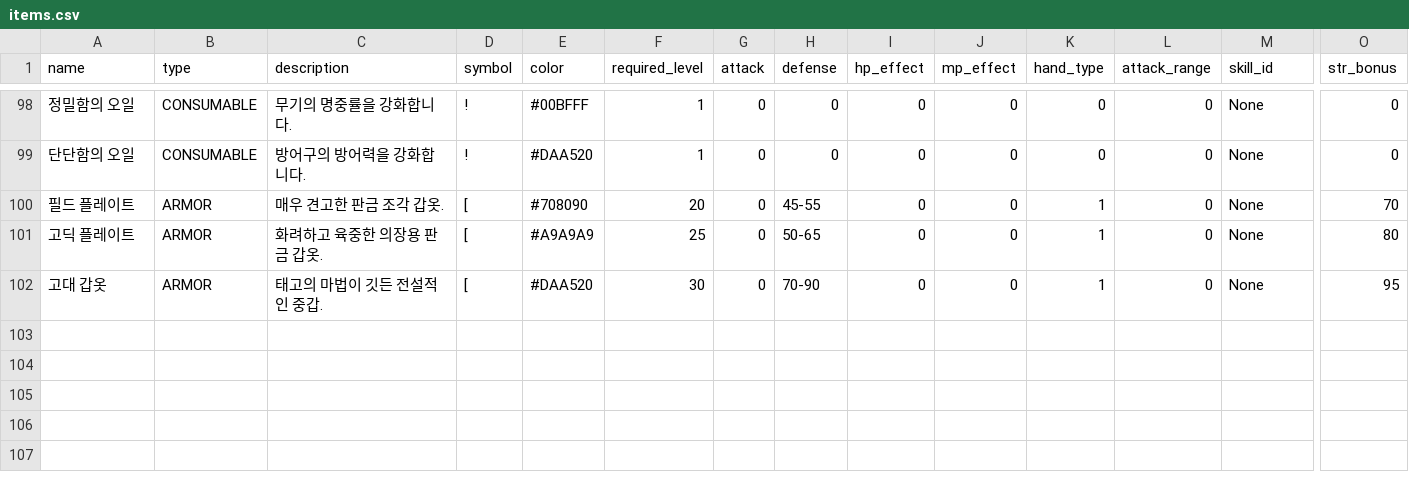
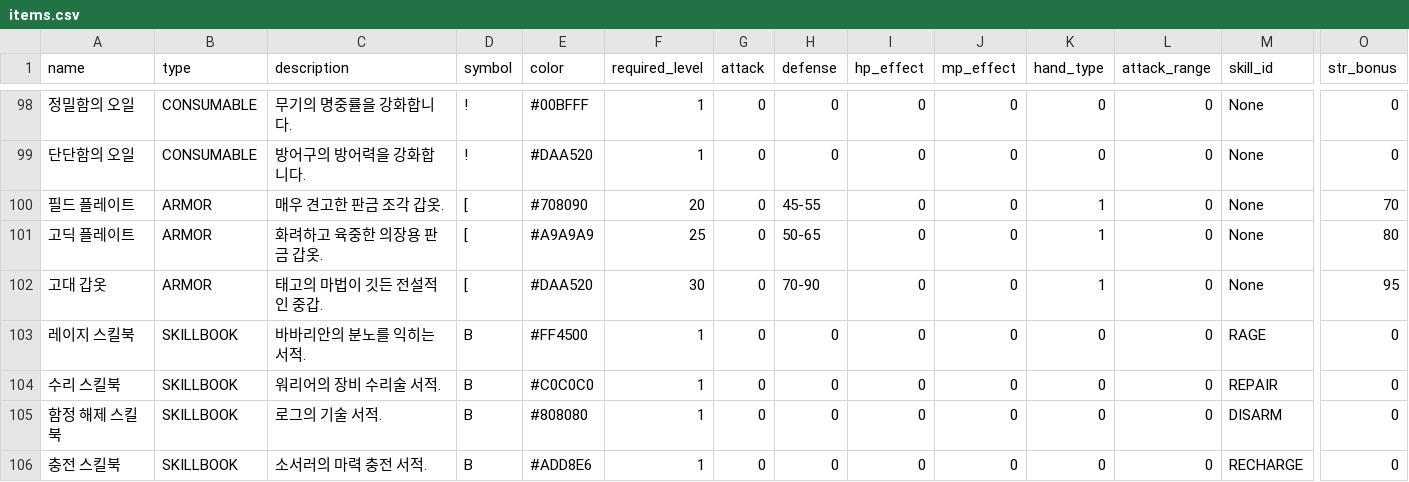
Before and after one commit to dogsinatas29/dungeon, a CSV file: data/items.csv, drawn as a sheet; only a part is shown, gaps mark what is left out; rows hold the shown columns only; the diff names each change by its address in the sheet, - before the commit and + after, or states it on an @@ line.

```diff
--- a/data/items.csv
+++ b/data/items.csv
+row 103: 레이지 스킬북 | SKILLBOOK | 바바리안의 분노를 익히는 서적. | B | #FF4500 | 1 | 0 | 0 | 0 | 0 | 0 | 0 | RAGE | 0
+row 104: 수리 스킬북 | SKILLBOOK | 워리어의 장비 수리술 서적. | B | #C0C0C0 | 1 | 0 | 0 | 0 | 0 | 0 | 0 | REPAIR | 0
+row 105: 함정 해제 스킬북 | SKILLBOOK | 로그의 기술 서적. | B | #808080 | 1 | 0 | 0 | 0 | 0 | 0 | 0 | DISARM | 0
+row 106: 충전 스킬북 | SKILLBOOK | 소서러의 마력 충전 서적. | B | #ADD8E6 | 1 | 0 | 0 | 0 | 0 | 0 | 0 | RECHARGE | 0
```
Also changed, not shown: data/skills.csv, 13 other files.
